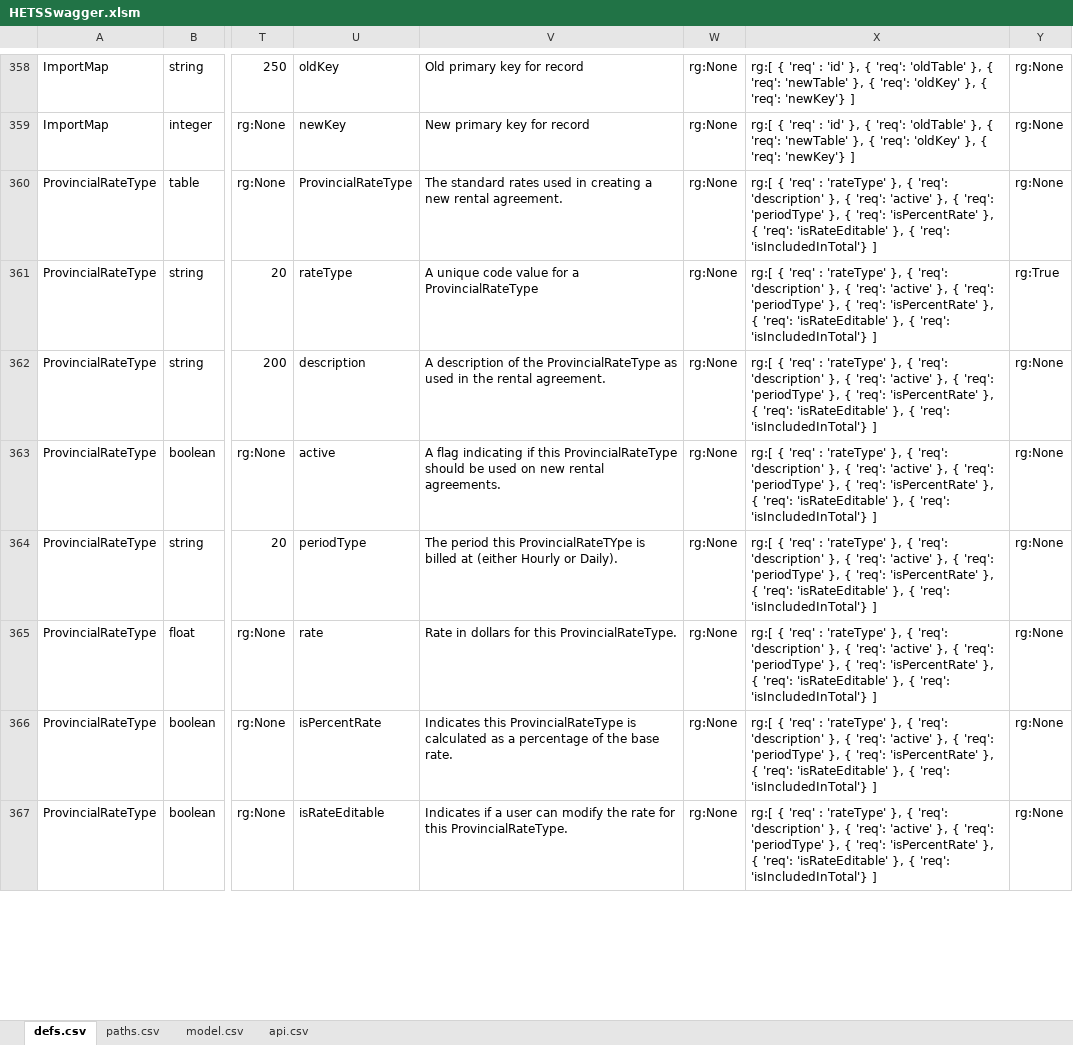
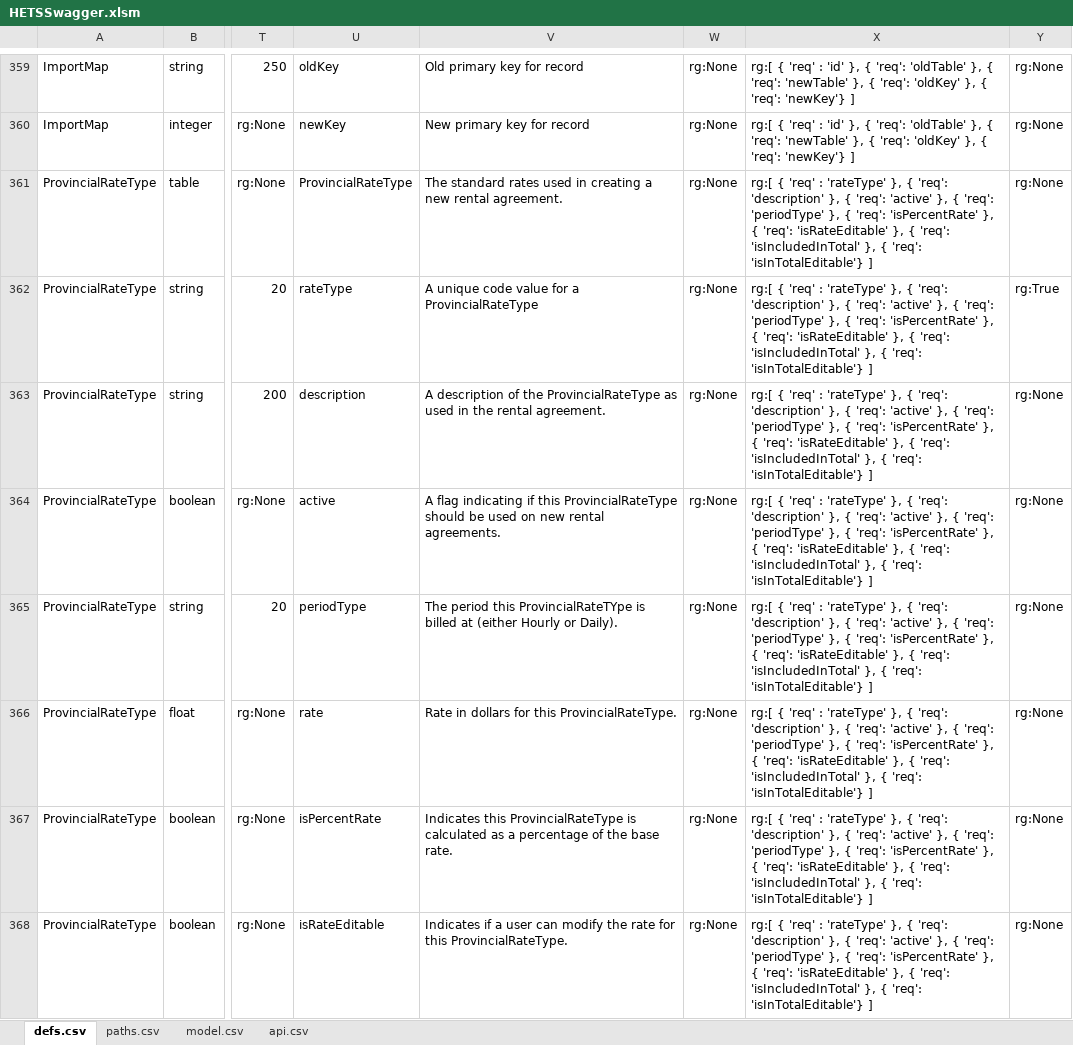
Before and after one commit to bcgov/hets, an Excel workbook: APISpec/in/HETSSwagger.xlsm, sheet defs.csv, drawn as a sheet; only a part is shown, gaps mark what is left out; values as stored, in another font and other column widths than the file's, no borders; table styles not drawn; addresses are those after the commit; the diff covers the shown part only; the diff names each change by its address in the sheet, - before the commit and + after, or states it on an @@ line.

```diff
--- a/APISpec/in/HETSSwagger.xlsm (sheet defs.csv)
+++ b/APISpec/in/HETSSwagger.xlsm (sheet defs.csv)
-X361:X368: …{ 'req': 'isIncludedInTotal'} ]
+X361:X368: …{ 'req': 'isIncludedInTotal' }, { 'req': 'isInTotalEditable'} ]
```
Also changed, not shown: 2 added rows and 12 edited cells elsewhere in this sheet, formulas that keep their value, 5 other files.
